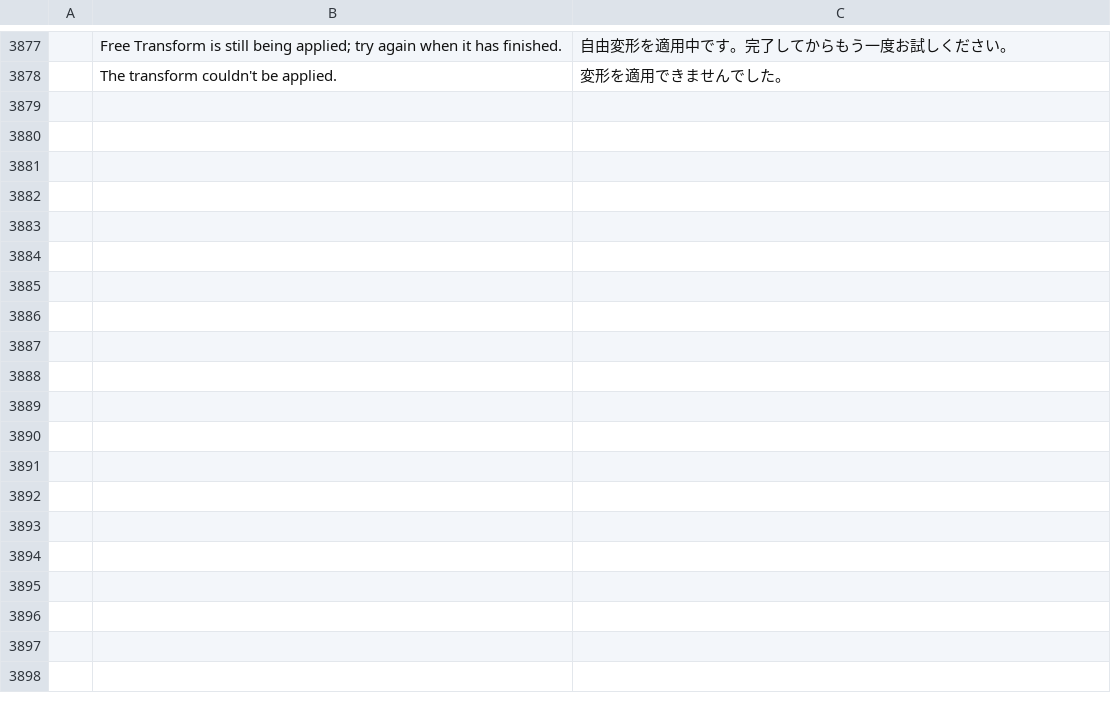
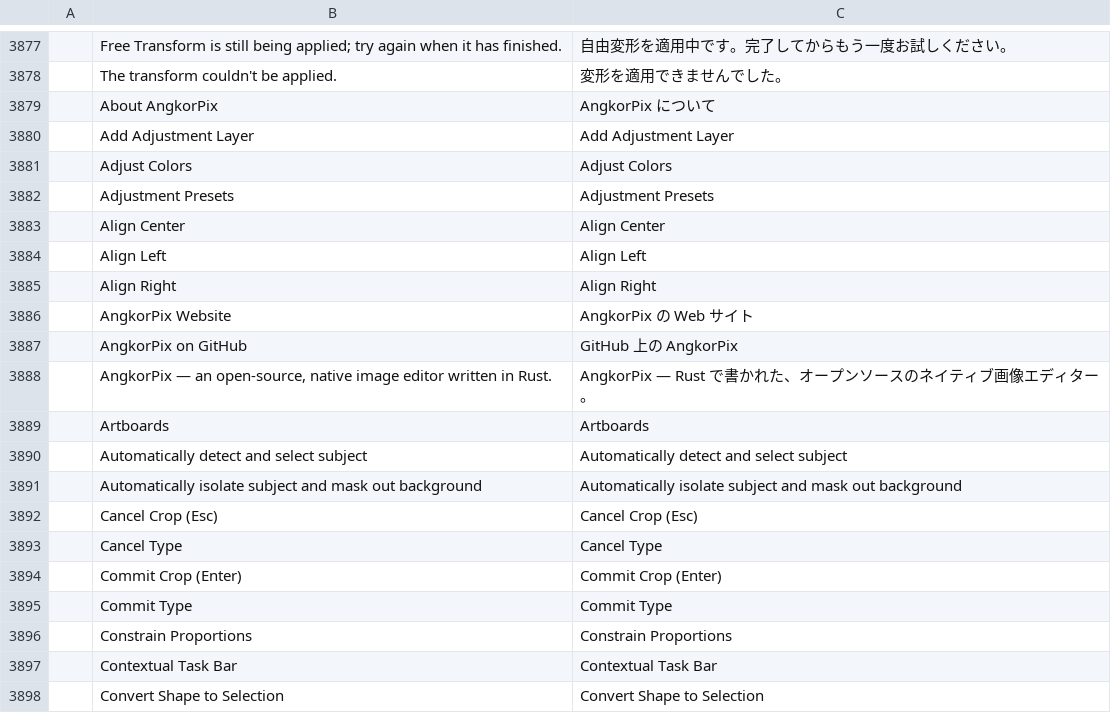
Before and after one commit to itbtdeveloper123-png/AngkorPix, a TSV file: crates/ui-egui/src/i18n/ja.tsv, drawn as a sheet; only a part is shown, gaps mark what is left out; the diff covers the shown part only; the diff names each change by its address in the sheet, - before the commit and + after, or states it on an @@ line.

```diff
--- a/crates/ui-egui/src/i18n/ja.tsv
+++ b/crates/ui-egui/src/i18n/ja.tsv
+row 3879:  | About AngkorPix | AngkorPix について
+row 3880:  | Add Adjustment Layer | Add Adjustment Layer
+row 3881:  | Adjust Colors | Adjust Colors
+row 3882:  | Adjustment Presets | Adjustment Presets
+row 3883:  | Align Center | Align Center
+row 3884:  | Align Left | Align Left
+row 3885:  | Align Right | Align Right
+row 3886:  | AngkorPix Website | AngkorPix の Web サイト
+row 3887:  | AngkorPix on GitHub | GitHub 上の AngkorPix
+row 3888:  | AngkorPix — an open-source, native image editor written in Rust. | AngkorPix — Rust で書かれた、オープンソースのネイティブ画像エディター。
+row 3889:  | Artboards | Artboards
+row 3890:  | Automatically detect and select subject | Automatically detect and select subject
+row 3891:  | Automatically isolate subject and mask out background | Automatically isolate subject and mask out background
+row 3892:  | Cancel Crop (Esc) | Cancel Crop (Esc)
+row 3893:  | Cancel Type | Cancel Type
+row 3894:  | Commit Crop (Enter) | Commit Crop (Enter)
+row 3895:  | Commit Type | Commit Type
+row 3896:  | Constrain Proportions | Constrain Proportions
+row 3897:  | Contextual Task Bar | Contextual Task Bar
+row 3898:  | Convert Shape to Selection | Convert Shape to Selection
```
Also changed, not shown: 26 added rows elsewhere in this file, crates/ui-egui/src/i18n/el.tsv, crates/ui-egui/src/i18n/km.tsv, 35 other files.
